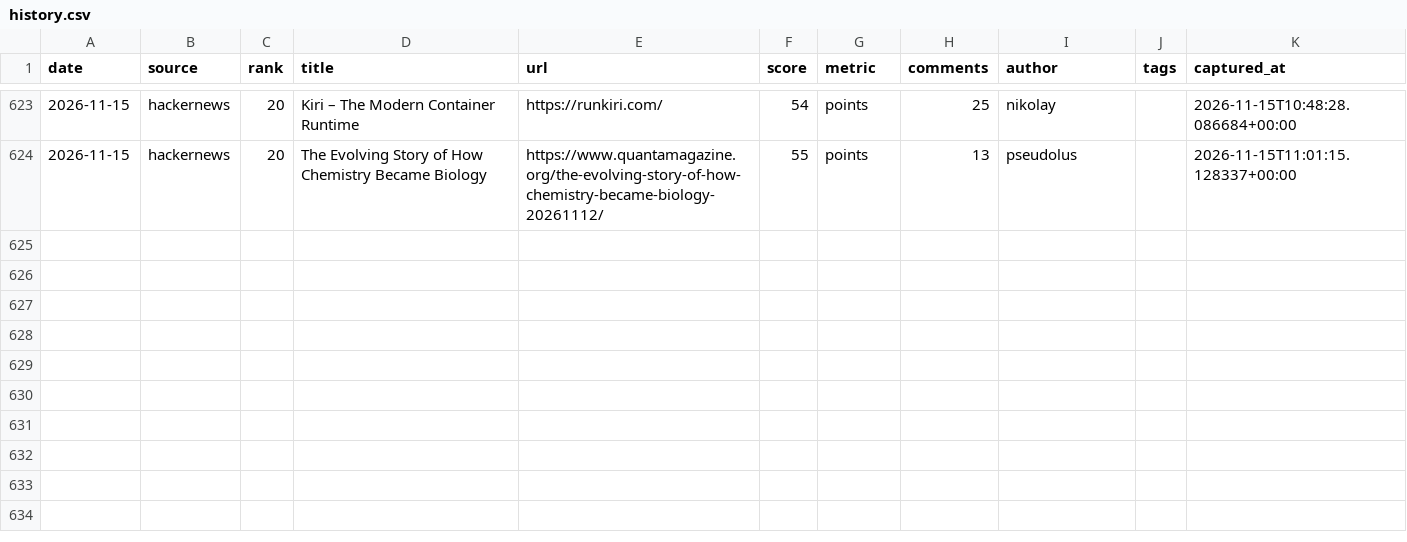
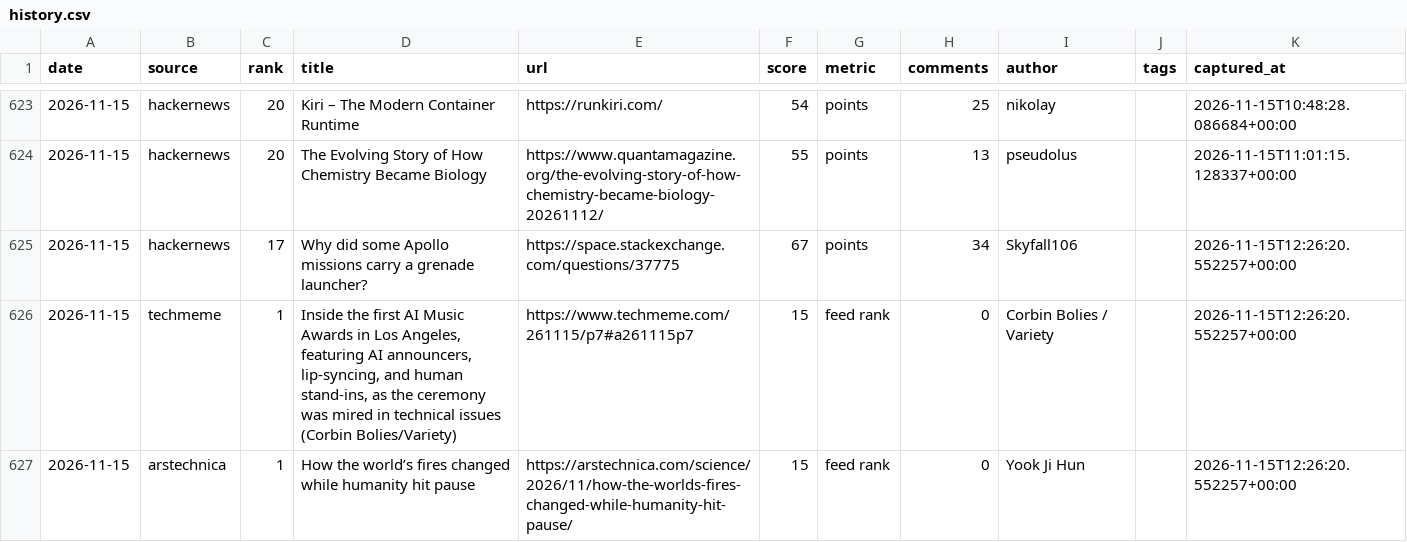
Before and after one commit to zalize-com/trendscope, a CSV file: data/history.csv, drawn as a sheet; only a part is shown, gaps mark what is left out; the diff names each change by its address in the sheet, - before the commit and + after, or states it on an @@ line.

Commit message:
data: daily snapshot 2026-11-15

```diff
--- a/data/history.csv
+++ b/data/history.csv
+row 625: 2026-11-15 | hackernews | 17 | Why did some Apollo missions carry a grenade launcher? | https://space.stackexchange.com/questions/37775 | 67 | points | 34 | Skyfall106 |  | 2026-11-15T12:26:20.552257+00:00
+row 626: 2026-11-15 | techmeme | 1 | Inside the first AI Music Awards in Los Angeles, featuring AI announcers, lip-syncing, and human stand-ins, as the ceremony was mired in technical issues (Corbin Bolies/Variety) | https://www.techmeme.com/261115/p7#a261115p7 | 15 | feed rank | 0 | Corbin Bolies / Variety |  | 2026-11-15T12:26:20.552257+00:00
+row 627: 2026-11-15 | arstechnica | 1 | How the world’s fires changed while humanity hit pause | https://arstechnica.com/science/2026/11/how-the-worlds-fires-changed-while-humanity-hit-pause/ | 15 | feed rank | 0 | Yook Ji Hun |  | 2026-11-15T12:26:20.552257+00:00
```
Also changed, not shown: data/daily/2026-11-15.csv, data/health-log.csv, 25 other files.
